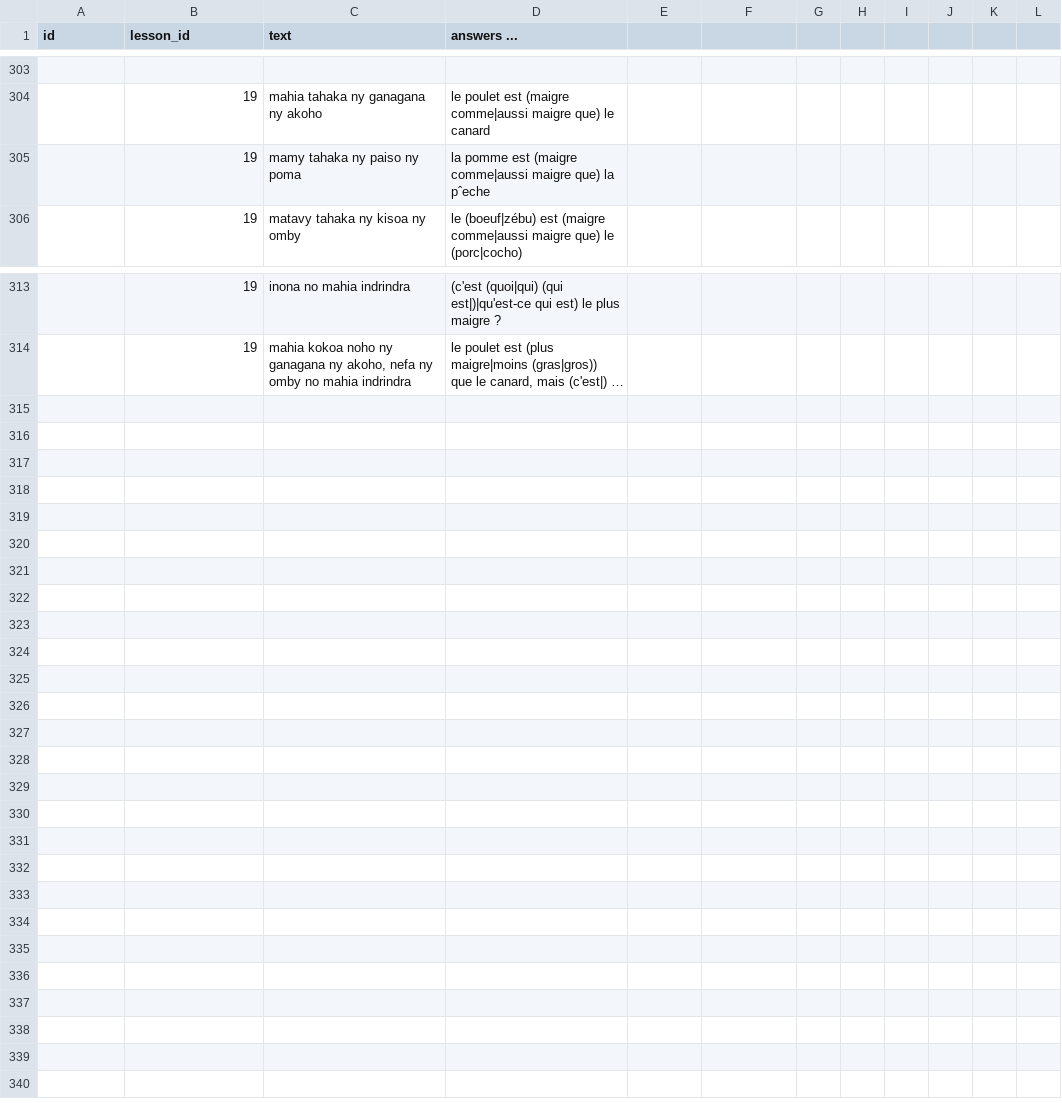
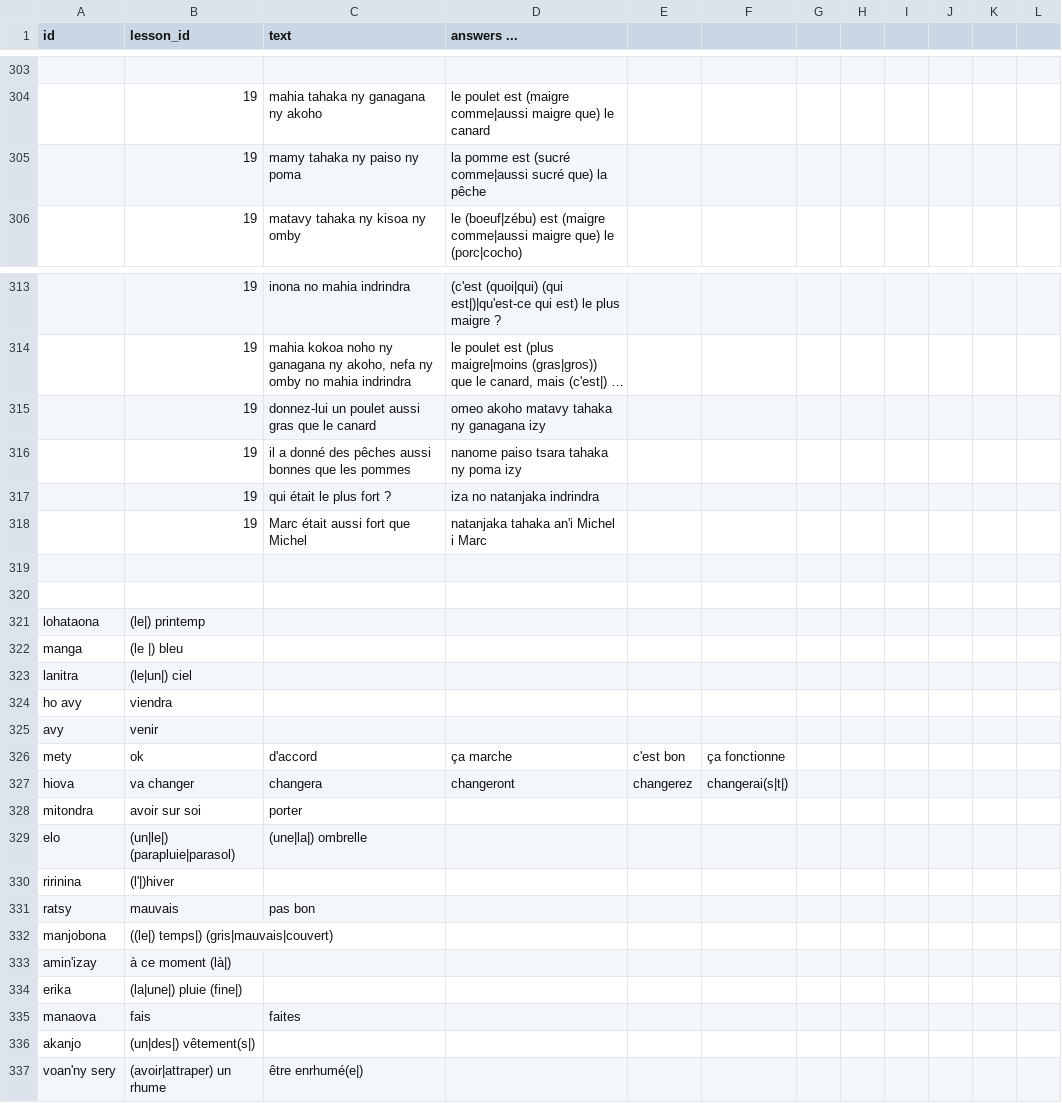
Before and after one commit to simonballuais/duolingros, a CSV file: fixture/exercise.csv, drawn as a sheet; only a part is shown, gaps mark what is left out; long unchanged cells end in …; the diff names each change by its address in the sheet, - before the commit and + after, or states it on an @@ line.

```diff
--- a/fixture/exercise.csv
+++ b/fixture/exercise.csv
-D305 (answers ...): …pomme est (maigre comme|aussi maigre que) la pˆeche
+D305 (answers ...): …pomme est (sucré comme|aussi sucré que) la pêche
+row 315:  | 19 | donnez-lui un poulet aussi gras que le canard | omeo akoho matavy tahaka ny ganagana izy
+row 316:  | 19 | il a donné des pêches aussi bonnes que les pommes | nanome paiso tsara tahaka ny poma izy
+row 317:  | 19 | qui était le plus fort ? | iza no natanjaka indrindra
+row 318:  | 19 | Marc était aussi fort que Michel | natanjaka tahaka an'i Michel i Marc
+row 319: (empty)
+row 320: (empty)
+row 321: lohataona | (le|) printemp
+row 322: manga | (le |) bleu
+row 323: lanitra | (le|un|) ciel
+row 324: ho avy | viendra
+row 325: avy | venir
+row 326: mety | ok | d'accord | ça marche | c'est bon | ça fonctionne
+row 327: hiova | va changer | changera | changeront | changerez | changerai(s|t|)
+row 328: mitondra | avoir sur soi | porter
+row 329: elo | (un|le|) (parapluie|parasol) | (une|la|) ombrelle
+row 330: ririnina | (l'|)hiver
+row 331: ratsy | mauvais | pas bon
+row 332: manjobona | ((le|) temps|) (gris|mauvais|couvert)
+row 333: amin'izay | à ce moment (là|)
+row 334: erika | (la|une|) pluie (fine|)
+row 335: manaova | fais | faites
+row 336: akanjo | (un|des|) vêtement(s|)
+row 337: voan'ny sery | (avoir|attraper) un rhume | être enrhumé(e|)
```
Also changed, not shown: 8 other files.
